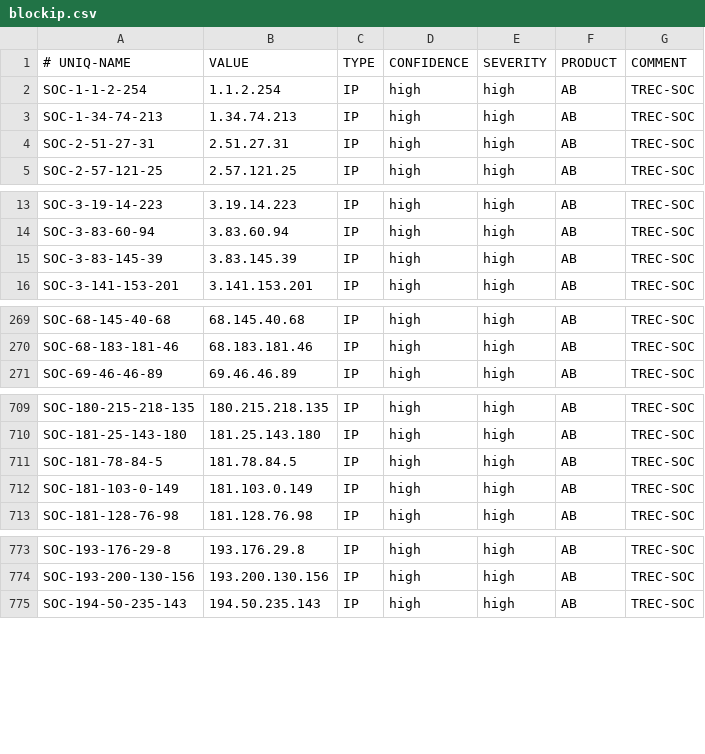
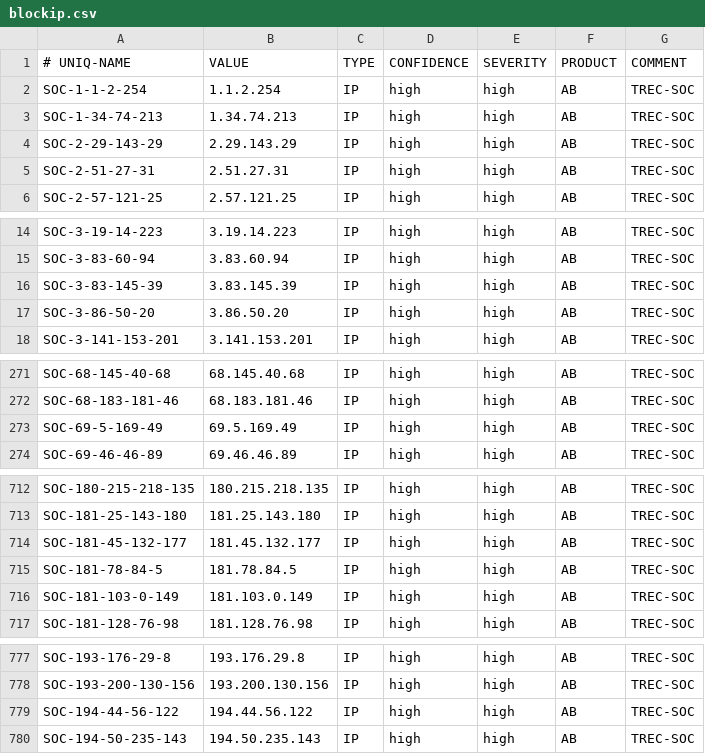
Before and after one commit to 0124stevenkuo/ipblock, a CSV file: blockip.csv, drawn as a sheet; only a part is shown, gaps mark what is left out.

```diff
--- a/blockip.csv
+++ b/blockip.csv
@@ -3,2 +3,3 @@ SOC-1-1-2-254,1.1.2.254,IP,high,high,AB,TREC-SOC
 SOC-1-34-74-213,1.34.74.213,IP,high,high,AB,TREC-SOC
+SOC-2-29-143-29,2.29.143.29,IP,high,high,AB,TREC-SOC
 SOC-2-51-27-31,2.51.27.31,IP,high,high,AB,TREC-SOC
@@ -15,2 +16,3 @@ SOC-3-83-60-94,3.83.60.94,IP,high,high,AB,TREC-SOC
 SOC-3-83-145-39,3.83.145.39,IP,high,high,AB,TREC-SOC
+SOC-3-86-50-20,3.86.50.20,IP,high,high,AB,TREC-SOC
 SOC-3-141-153-201,3.141.153.201,IP,high,high,AB,TREC-SOC
@@ -270,2 +272,3 @@ SOC-68-145-40-68,68.145.40.68,IP,high,high,AB,TREC-SOC
 SOC-68-183-181-46,68.183.181.46,IP,high,high,AB,TREC-SOC
+SOC-69-5-169-49,69.5.169.49,IP,high,high,AB,TREC-SOC
 SOC-69-46-46-89,69.46.46.89,IP,high,high,AB,TREC-SOC
@@ -710,2 +713,3 @@ SOC-180-215-218-135,180.215.218.135,IP,high,high,AB,TREC-SOC
 SOC-181-25-143-180,181.25.143.180,IP,high,high,AB,TREC-SOC
+SOC-181-45-132-177,181.45.132.177,IP,high,high,AB,TREC-SOC
 SOC-181-78-84-5,181.78.84.5,IP,high,high,AB,TREC-SOC
@@ -774,2 +778,3 @@ SOC-193-176-29-8,193.176.29.8,IP,high,high,AB,TREC-SOC
 SOC-193-200-130-156,193.200.130.156,IP,high,high,AB,TREC-SOC
+SOC-194-44-56-122,194.44.56.122,IP,high,high,AB,TREC-SOC
 SOC-194-50-235-143,194.50.235.143,IP,high,high,AB,TREC-SOC
```
